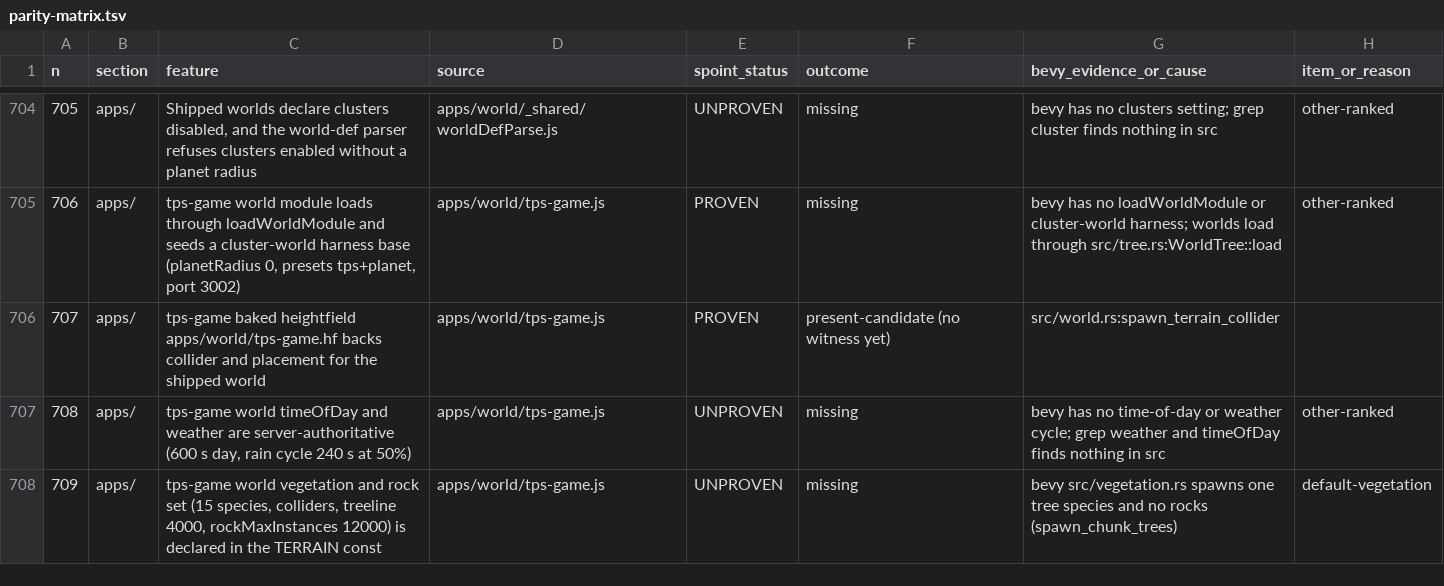
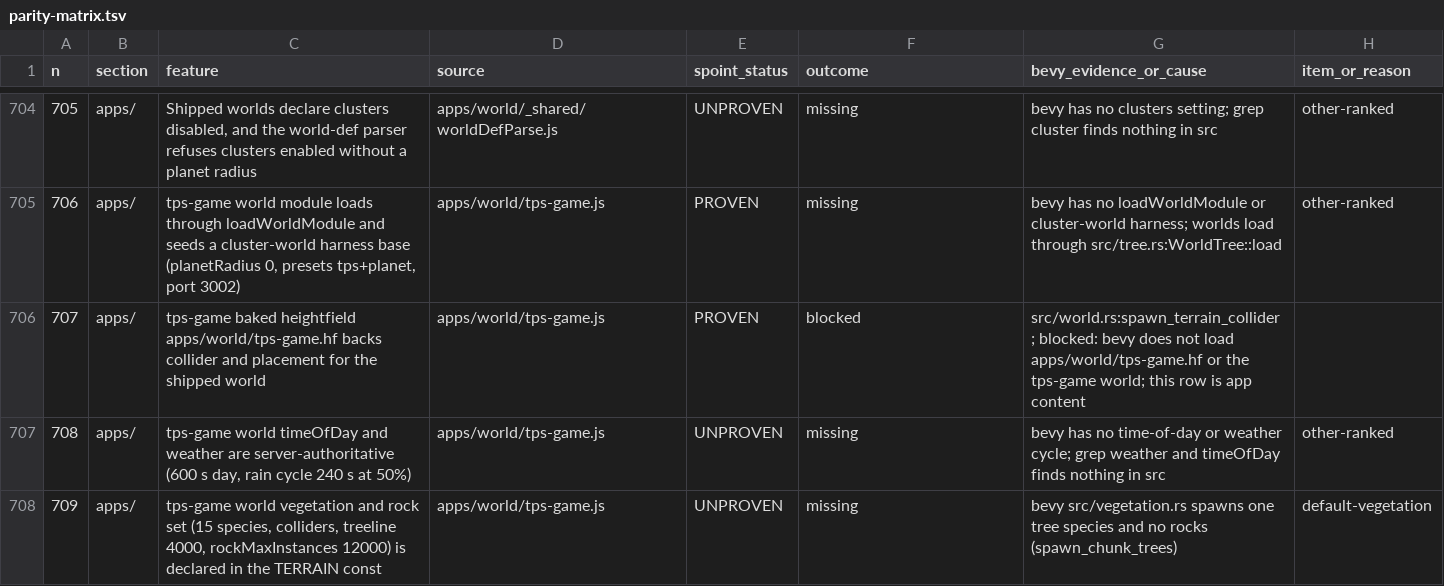
Before and after one commit to AnEntrypoint/bevy, a TSV file: docs/parity-matrix.tsv, drawn as a sheet; only a part is shown, gaps mark what is left out; the diff covers the shown part only.

Commit message:
Mark the nineteen candidate rows in the requested groups blocked, with the reason each does not match spoint (witness and red check listed; not run)

```diff
--- a/docs/parity-matrix.tsv
+++ b/docs/parity-matrix.tsv
@@ -705,3 +705,3 @@ n	section	feature	source	spoint_status	outcome	bevy_evidence_or_cause	item_or_re
 706	apps/	tps-game world module loads through loadWorldModule and seeds a cluster-world harness base (planetRadius 0, presets tps+planet, port 3002)	apps/world/tps-game.js	PROVEN	missing	bevy has no loadWorldModule or cluster-world harness; worlds load through src/tree.rs:WorldTree::load	other-ranked
-707	apps/	tps-game baked heightfield apps/world/tps-game.hf backs collider and placement for the shipped world	apps/world/tps-game.js	PROVEN	present-candidate (no witness yet)	src/world.rs:spawn_terrain_collider	
+707	apps/	tps-game baked heightfield apps/world/tps-game.hf backs collider and placement for the shipped world	apps/world/tps-game.js	PROVEN	blocked	src/world.rs:spawn_terrain_collider ; blocked: bevy does not load apps/world/tps-game.hf or the tps-game world; this row is app content	
 708	apps/	tps-game world timeOfDay and weather are server-authoritative (600 s day, rain cycle 240 s at 50%)	apps/world/tps-game.js	UNPROVEN	missing	bevy has no time-of-day or weather cycle; grep weather and timeOfDay finds nothing in src	other-ranked
```
Also changed, not shown: 36 edited cells elsewhere in this file, 2 other files.
